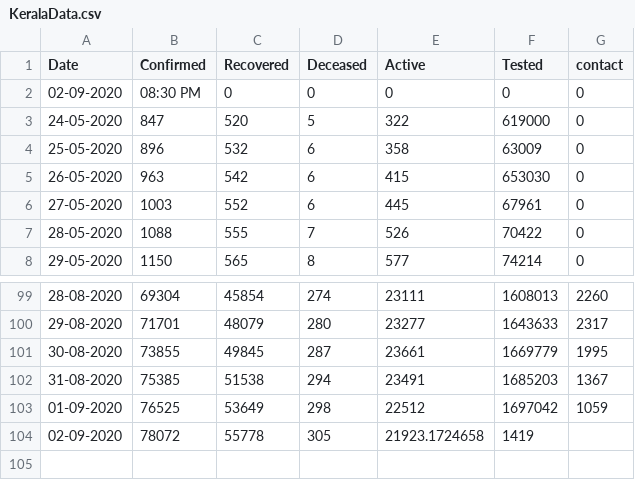
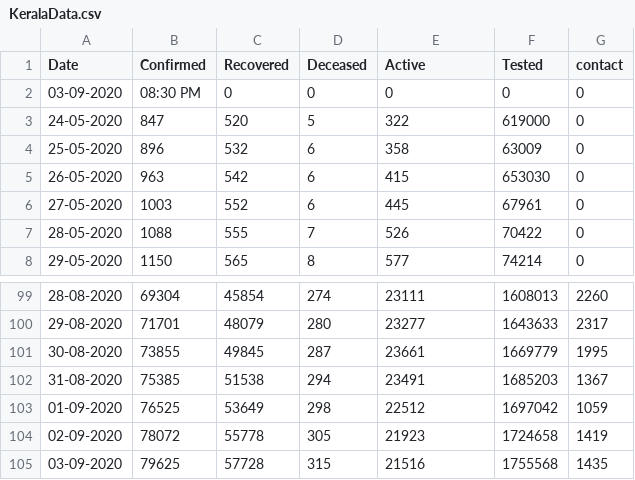
Before and after one commit to gokulrejith/COVID-Dashboard-1, a CSV file: KeralaData.csv, drawn as a sheet; only a part is shown, gaps mark what is left out.

Commit message:
Update KeralaData.csv

```diff
--- a/KeralaData.csv
+++ b/KeralaData.csv
@@ -1,3 +1,3 @@
 Date,Confirmed,Recovered,Deceased,Active,Tested,contact
-02-09-2020,08:30 PM,0,0,0,0,0
+03-09-2020,08:30 PM,0,0,0,0,0
 24-05-2020,847,520,5,322,619000,0
@@ -103,2 +103,3 @@
 01-09-2020,76525,53649,298,22512,1697042,1059
-02-09-2020,78072,55778,305,21923.1724658,1419
+02-09-2020,78072,55778,305,21923,1724658,1419
+03-09-2020,79625,57728,315,21516,1755568,1435
```
